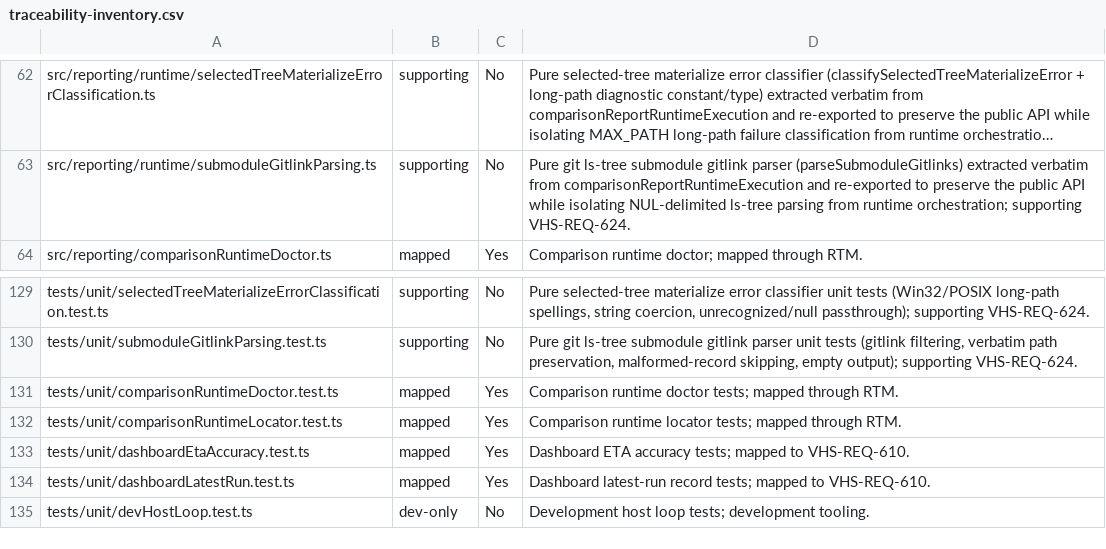
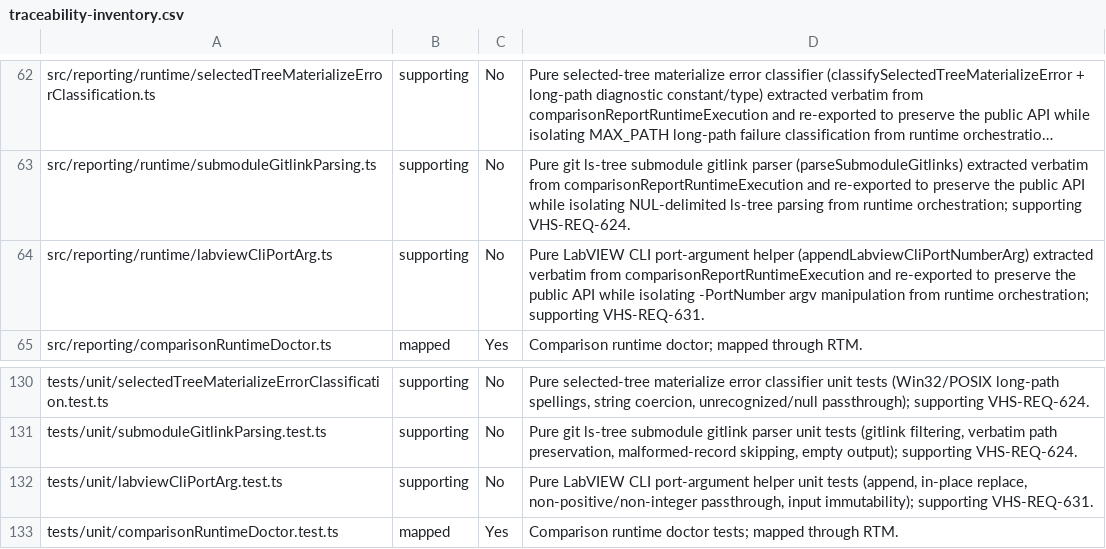
Before and after one commit to LabVIEW-Community-CI-CD/vi-history-suite, a CSV file: docs/requirements/traceability-inventory.csv, drawn as a sheet; only a part is shown, gaps mark what is left out; the shorter side is filled out with more unchanged rows; long unchanged cells end in …; the diff names each change by its address in the sheet, - before the commit and + after, or states it on an @@ line.

Commit message:
refactor(reporting): extract LabVIEW CLI port-arg helper
Move appendLabviewCliPortNumberArg verbatim into
src/reporting/runtime/labviewCliPortArg.ts, re-exported to preserve
the public API. Pure string/array transform with no imports;
orchestration and DI boundaries unchanged. Behavior-preserving.

Closes #1750

```diff
--- a/docs/requirements/traceability-inventory.csv
+++ b/docs/requirements/traceability-inventory.csv
+row 64: src/reporting/runtime/labviewCliPortArg.ts | supporting | No | Pure LabVIEW CLI port-argument helper (appendLabviewCliPortNumberArg) extracted verbatim from comparisonReportRuntimeExecution and re-exported to preserve the public API while isolating -PortNumber argv manipulation from runtime orchestration; supporting VHS-REQ-631.
+row 132: tests/unit/labviewCliPortArg.test.ts | supporting | No | Pure LabVIEW CLI port-argument helper unit tests (append, in-place replace, non-positive/non-integer passthrough, input immutability); supporting VHS-REQ-631.
```
Also changed, not shown: 3 other files.
